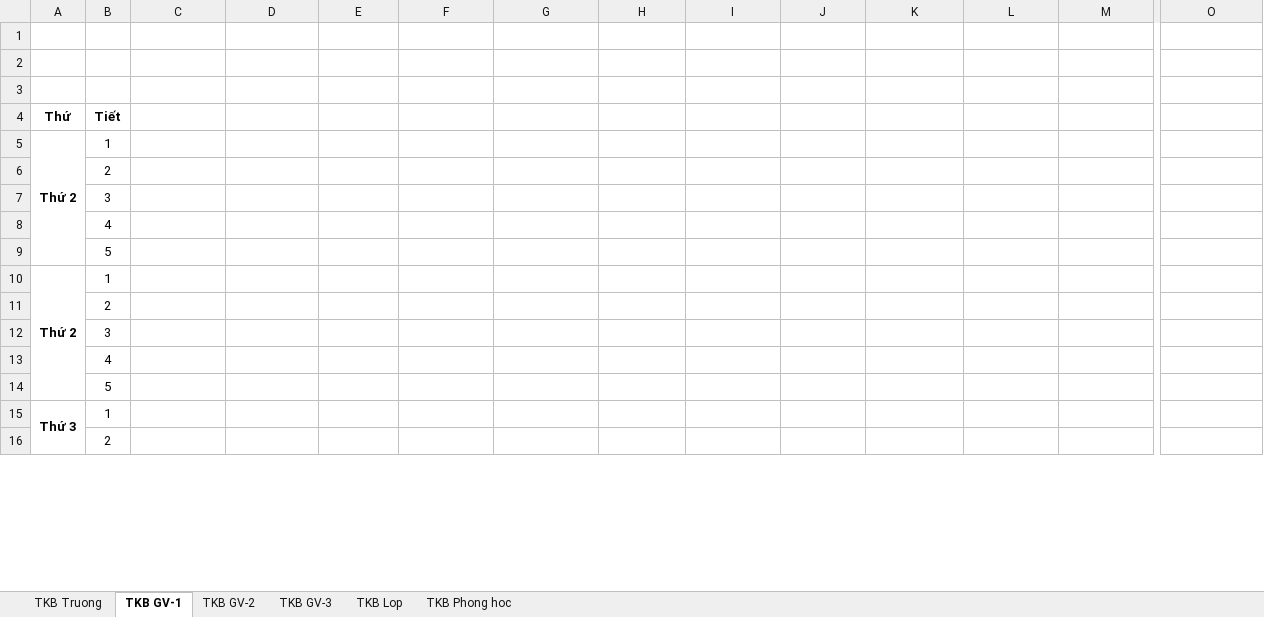
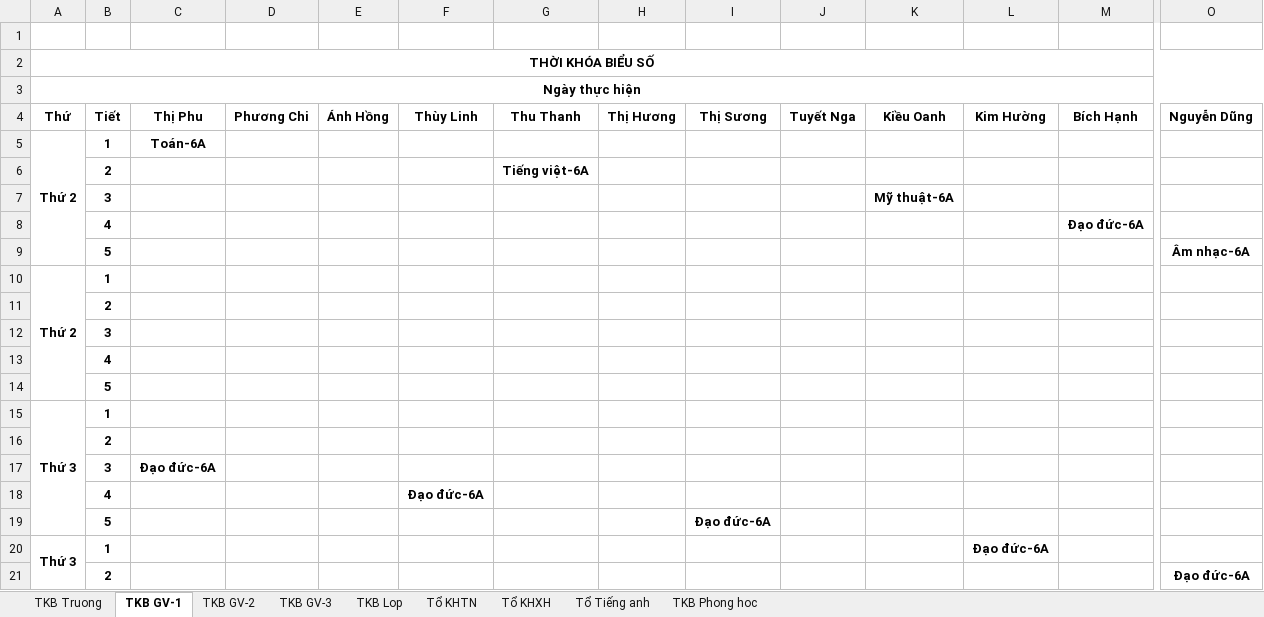
Before and after one commit to Kirito223/tkb, an Excel workbook: public/export/thoikhoabieu.xlsx, sheet TKB GV-1, drawn as a sheet; only a part is shown, gaps mark what is left out; values as stored, in another font and other column widths than the file's, no borders; removed rows and columns are numbered as before the commit, all else as after; rows hold the shown columns only; the diff covers the shown part only; the diff names each change by its address in the sheet, - before the commit and + after, or states it on an @@ line.

```diff
--- a/public/export/thoikhoabieu.xlsx (sheet TKB GV-1)
+++ b/public/export/thoikhoabieu.xlsx (sheet TKB GV-1)
+sheet tab: Tổ KHTN
+sheet tab: Tổ KHXH
+sheet tab: Tổ Tiếng anh
-A2: (empty)
+A2: THỜI KHÓA BIỂU SỐ
+A2:AJ2 merged
-A3: (empty)
+A3: Ngày thực hiện
+A3:AJ3 merged
-row 4: Thứ | Tiết
+row 4: Thứ | Tiết | Thị Phu | Phương Chi | Ánh Hồng | Thùy Linh | Thu Thanh | Thị Hương | Thị Sương | Tuyết Nga | Kiều Oanh | Kim Hường | Bích Hạnh | Nguyễn Dũng
-A5:A9 merged
+A5:A9 merged
-B5 bold: off
+B5 bold: on
-C5: (empty)
+C5: Toán-6A
+row 6:  | 2 |  |  |  |  | Tiếng việt-6A
+row 7:  | 3 |  |  |  |  |  |  |  |  | Mỹ thuật-6A
+row 8:  | 4 |  |  |  |  |  |  |  |  |  |  | Đạo đức-6A
+row 9:  | 5 |  |  |  |  |  |  |  |  |  |  |  | Âm nhạc-6A
+row 10: Thứ 2 | 1
+row 11:  | 2
+row 12:  | 3
+row 13:  | 4
+row 14:  | 5
+row 15: Thứ 3 | 1
-B16:B19 bold: off
+B16:B19 bold: on
-C17: (empty)
+C17: Đạo đức-6A
-F18: (empty)
+F18: Đạo đức-6A
-I19: (empty)
+I19: Đạo đức-6A
-row 10: Thứ 2 | 1
-row 11:  | 2
-row 12:  | 3
-row 13:  | 4
-row 14:  | 5
-B20:B21 bold: off
+B20:B21 bold: on
-L20: (empty)
+L20: Đạo đức-6A
-O21: (empty)
+O21: Đạo đức-6A
```
Also changed, not shown: 3 added rows, 5 removed rows, 4 edited cells and cell formats elsewhere in this sheet, sheet TKB GV-3, sheet TKB Lop, sheet TKB Truong, sheet TKB GV-2, 6 other files.
